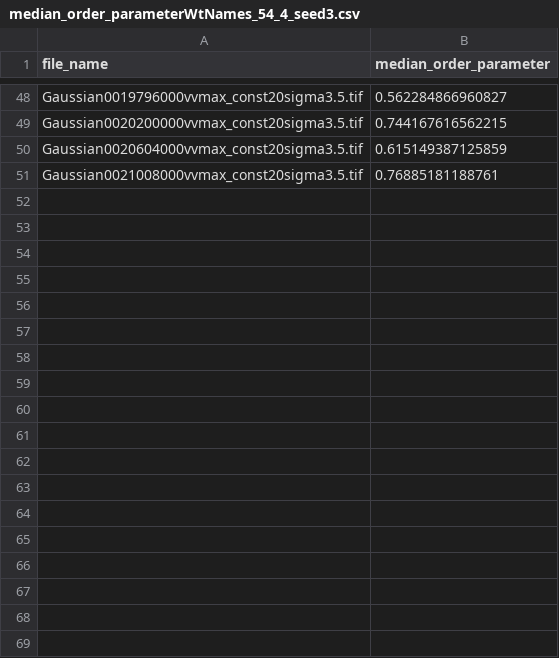
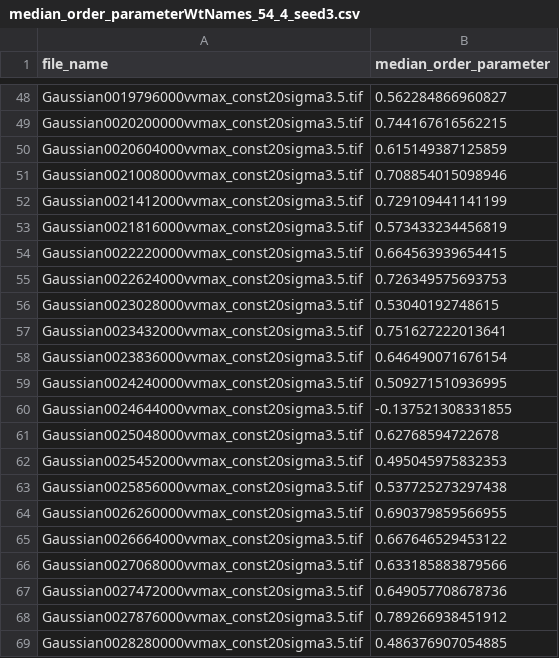
Before and after one commit to Billie1717/CollagenMemory, a CSV file: Figures/FigAlignment/Data/NoRemodel_Xstretch100/median_order_parameterWtNames_54_4_seed3.csv, drawn as a sheet; only a part is shown, gaps mark what is left out; the diff covers the shown part only.

```diff
--- a/Figures/FigAlignment/Data/NoRemodel_Xstretch100/median_order_parameterWtNames_54_4_seed3.csv
+++ b/Figures/FigAlignment/Data/NoRemodel_Xstretch100/median_order_parameterWtNames_54_4_seed3.csv
@@ -50,2 +50,20 @@ Gaussian0020200000vvmax_const20sigma3.5.tif,0.744167616562215
 Gaussian0020604000vvmax_const20sigma3.5.tif,0.615149387125859
-Gaussian0021008000vvmax_const20sigma3.5.tif,0.76885181188761
+Gaussian0021008000vvmax_const20sigma3.5.tif,0.708854015098946
+Gaussian0021412000vvmax_const20sigma3.5.tif,0.729109441141199
+Gaussian0021816000vvmax_const20sigma3.5.tif,0.573433234456819
+Gaussian0022220000vvmax_const20sigma3.5.tif,0.664563939654415
+Gaussian0022624000vvmax_const20sigma3.5.tif,0.726349575693753
+Gaussian0023028000vvmax_const20sigma3.5.tif,0.53040192748615
+Gaussian0023432000vvmax_const20sigma3.5.tif,0.751627222013641
+Gaussian0023836000vvmax_const20sigma3.5.tif,0.646490071676154
+Gaussian0024240000vvmax_const20sigma3.5.tif,0.509271510936995
+Gaussian0024644000vvmax_const20sigma3.5.tif,-0.137521308331855
+Gaussian0025048000vvmax_const20sigma3.5.tif,0.62768594722678
+Gaussian0025452000vvmax_const20sigma3.5.tif,0.495045975832353
+Gaussian0025856000vvmax_const20sigma3.5.tif,0.537725273297438
+Gaussian0026260000vvmax_const20sigma3.5.tif,0.690379859566955
+Gaussian0026664000vvmax_const20sigma3.5.tif,0.667646529453122
+Gaussian0027068000vvmax_const20sigma3.5.tif,0.633185883879566
+Gaussian0027472000vvmax_const20sigma3.5.tif,0.649057708678736
+Gaussian0027876000vvmax_const20sigma3.5.tif,0.789266938451912
+Gaussian0028280000vvmax_const20sigma3.5.tif,0.486376907054885
```
Also changed, not shown: 31 added rows elsewhere in this file, Figures/FigAlignment/Data/NoRemodel_Xstretch100/median_order_parameterWtNames_54_4_seed1.csv, Figures/FigAlignment/Data/NoRemodel_Xstretch100/median_order_parameterWtNames_54_4_seed2.csv, 38 other files.
